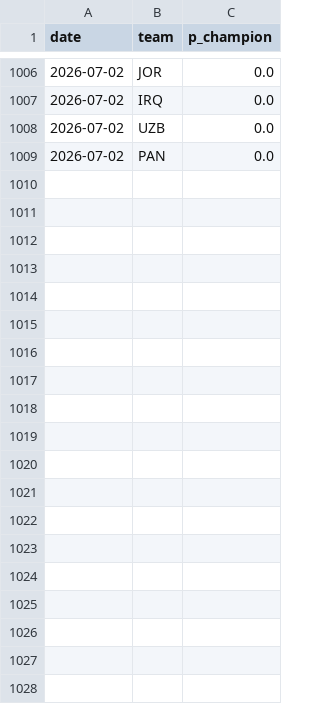
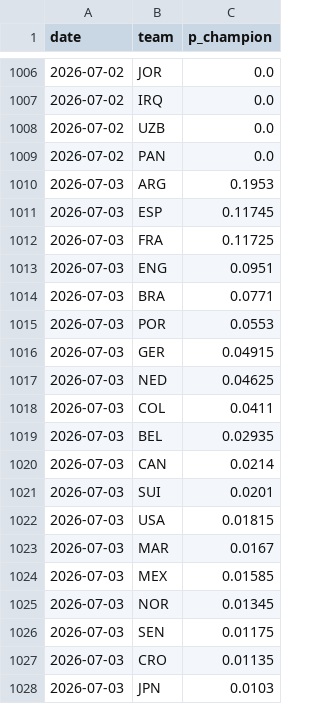
Before and after one commit to SiddharthaThakur/worldcup-iq, a CSV file: data/predictions/champion_history.csv, drawn as a sheet; only a part is shown, gaps mark what is left out; the diff covers the shown part only.

```diff
--- a/data/predictions/champion_history.csv
+++ b/data/predictions/champion_history.csv
@@ -1009 +1009,20 @@ date,team,p_champion
 2026-07-02,PAN,0.0
+2026-07-03,ARG,0.1953
+2026-07-03,ESP,0.11745
+2026-07-03,FRA,0.11725
+2026-07-03,ENG,0.0951
+2026-07-03,BRA,0.0771
+2026-07-03,POR,0.0553
+2026-07-03,GER,0.04915
+2026-07-03,NED,0.04625
+2026-07-03,COL,0.0411
+2026-07-03,BEL,0.02935
+2026-07-03,CAN,0.0214
+2026-07-03,SUI,0.0201
+2026-07-03,USA,0.01815
+2026-07-03,MAR,0.0167
+2026-07-03,MEX,0.01585
+2026-07-03,NOR,0.01345
+2026-07-03,SEN,0.01175
+2026-07-03,CRO,0.01135
+2026-07-03,JPN,0.0103
```
Also changed, not shown: 29 added rows elsewhere in this file, data/predictions/advancement.csv, data/predictions/goals_table.csv, 5 other files.
